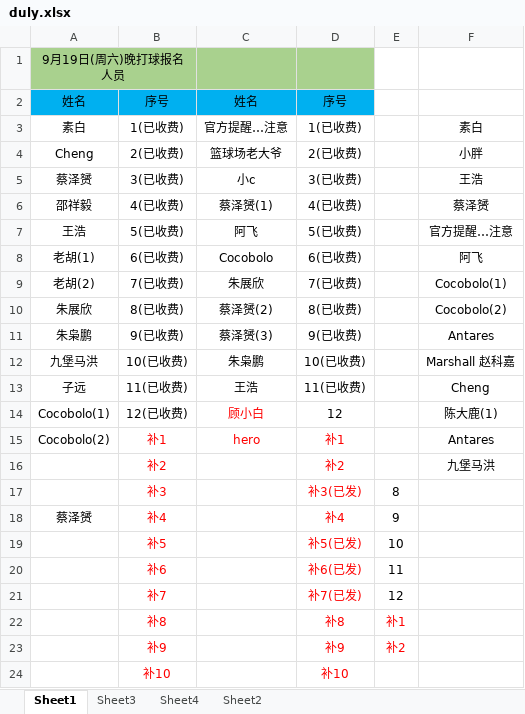
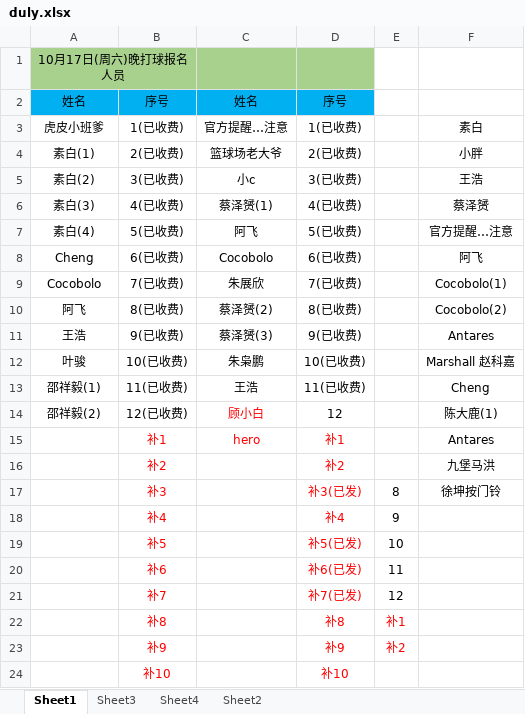
Before and after one commit to 541073028/basketball, an Excel workbook: duly.xlsx, sheet Sheet1, drawn as a sheet; only a part is shown; values as stored, in another font and other column widths than the file's, no borders; the diff names each change by its address in the sheet, - before the commit and + after, or states it on an @@ line.

```diff
--- a/duly.xlsx (sheet Sheet1)
+++ b/duly.xlsx (sheet Sheet1)
-A1: 9月19日(周六)晚打球报名人员
+A1: 10月17日(周六)晚打球报名人员
-A3: 素白
+A3: 虎皮小班爹
-A4: Cheng
+A4: 素白(1)
-A5: 蔡泽赟
+A5: 素白(2)
-A6: 邵祥毅
+A6: 素白(3)
-A7: 王浩
+A7: 素白(4)
-A8: 老胡(1)
+A8: Cheng
-A9: 老胡(2)
+A9: Cocobolo
-A10: 朱展欣
+A10: 阿飞
-A11: 朱枭鹏
+A11: 王浩
-A12: 九堡马洪
+A12: 叶骏
-A13: 子远
+A13: 邵祥毅(1)
-A14: Cocobolo(1)
+A14: 邵祥毅(2)
-A15: Cocobolo(2)
+A15: (empty)
-F17: (empty)
+F17: 徐坤按门铃
-A18: 蔡泽赟
+A18: (empty)
```
Also changed, not shown: sheet Sheet4, 8 other files.
